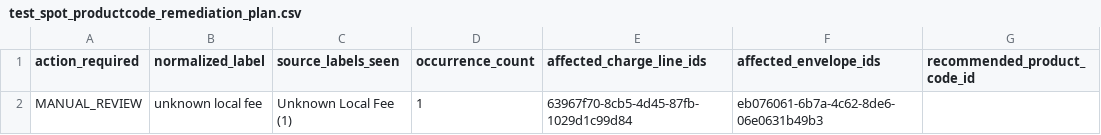
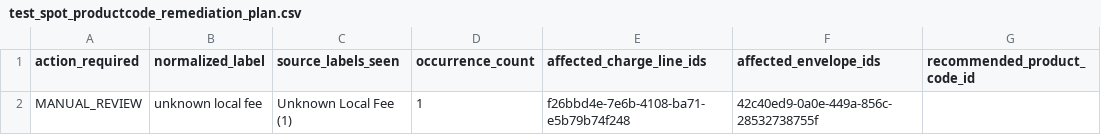
Before and after one commit to nace-martin/Project-RateEngine, a CSV file: tmp/test_spot_productcode_remediation_plan.csv, drawn as a sheet; only a part is shown; the diff names each change by its address in the sheet, - before the commit and + after, or states it on an @@ line.

```diff
--- a/tmp/test_spot_productcode_remediation_plan.csv
+++ b/tmp/test_spot_productcode_remediation_plan.csv
-E2 (affected_charge_line_ids): 63967f70-8cb5-4d45-87fb-1029d1c99d84
+E2 (affected_charge_line_ids): f26bbd4e-7e6b-4108-ba71-e5b79b74f248
-F2 (affected_envelope_ids): eb076061-6b7a-4c62-8de6-06e0631b49b3
+F2 (affected_envelope_ids): 42c40ed9-0a0e-449a-856c-28532738755f
```
Also changed, not shown: 3 other files.
